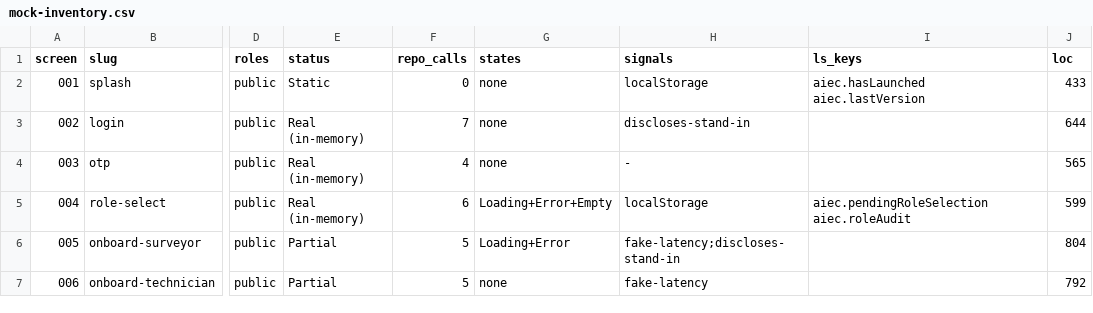
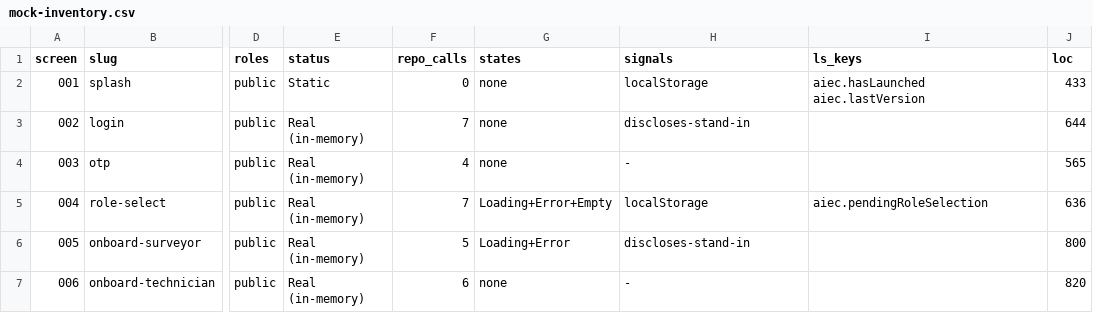
Before and after one commit to prashantashwable-cmyk/aiec-200-screen-build, a CSV file: docs/audit/mock-inventory.csv, drawn as a sheet; only a part is shown, gaps mark what is left out; the diff covers the shown part only; the diff names each change by its address in the sheet, - before the commit and + after, or states it on an @@ line.

```diff
--- a/docs/audit/mock-inventory.csv
+++ b/docs/audit/mock-inventory.csv
-F5 (repo_calls): 6
+F5 (repo_calls): 7
-I5 (ls_keys): aiec.pendingRoleSelection aiec.roleAudit
+I5 (ls_keys): aiec.pendingRoleSelection
-J5 (loc): 599
+J5 (loc): 636
-E6:E7 (status): Partial
+E6:E7 (status): Real (in-memory)
-H6 (signals): fake-latency;discloses-stand-in
+H6 (signals): discloses-stand-in
-J6 (loc): 804
+J6 (loc): 800
-F7 (repo_calls): 5
+F7 (repo_calls): 6
-H7 (signals): fake-latency
+H7 (signals): -
-J7 (loc): 792
+J7 (loc): 820
```
Also changed, not shown: 26 edited cells elsewhere in this file, 3 other files.
